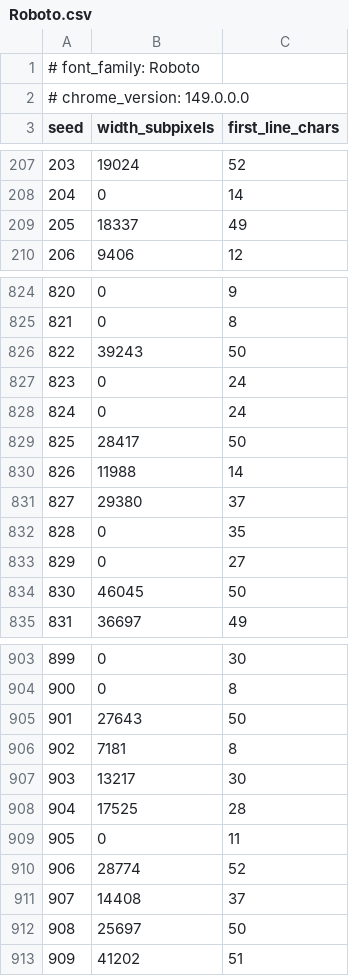
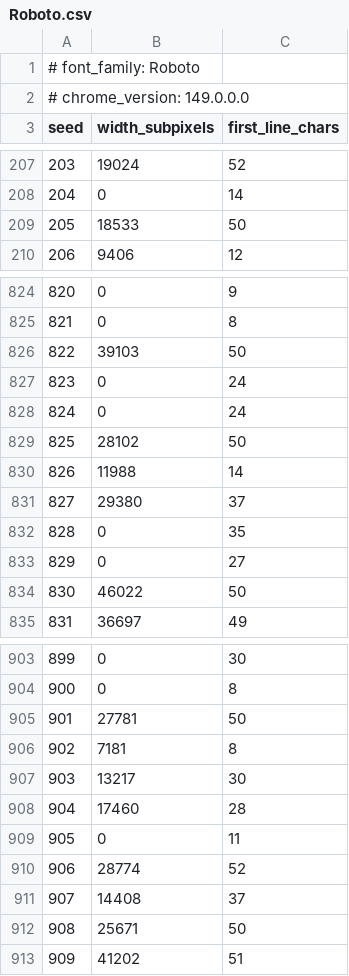
Before and after one commit to linebender/parley, a CSV file: parley_tests/linebreaking_browser_recorder/data/Roboto.csv, drawn as a sheet; only a part is shown, gaps mark what is left out; the diff covers the shown part only.

```diff
--- a/parley_tests/linebreaking_browser_recorder/data/Roboto.csv
+++ b/parley_tests/linebreaking_browser_recorder/data/Roboto.csv
@@ -208,3 +208,3 @@ seed,width_subpixels,first_line_chars
 204,0,14
-205,18337,49
+205,18533,50
 206,9406,12
@@ -825,6 +825,6 @@ seed,width_subpixels,first_line_chars
 821,0,8
-822,39243,50
+822,39103,50
 823,0,24
 824,0,24
-825,28417,50
+825,28102,50
 826,11988,14
@@ -833,3 +833,3 @@ seed,width_subpixels,first_line_chars
 829,0,27
-830,46045,50
+830,46022,50
 831,36697,49
@@ -904,6 +904,6 @@ seed,width_subpixels,first_line_chars
 900,0,8
-901,27643,50
+901,27781,50
 902,7181,8
 903,13217,30
-904,17525,28
+904,17460,28
 905,0,11
@@ -911,3 +911,3 @@ seed,width_subpixels,first_line_chars
 907,14408,37
-908,25697,50
+908,25671,50
 909,41202,51
```
Also changed, not shown: 41 edited cells elsewhere in this file, parley_tests/linebreaking_browser_recorder/data/Arimo.csv.
